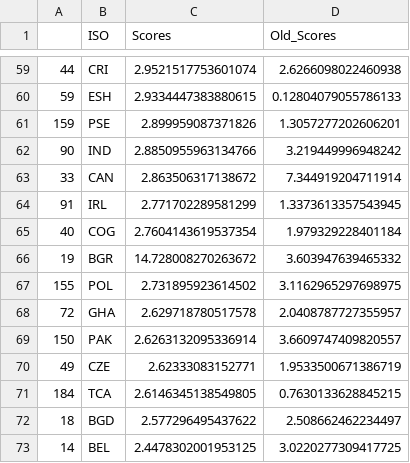
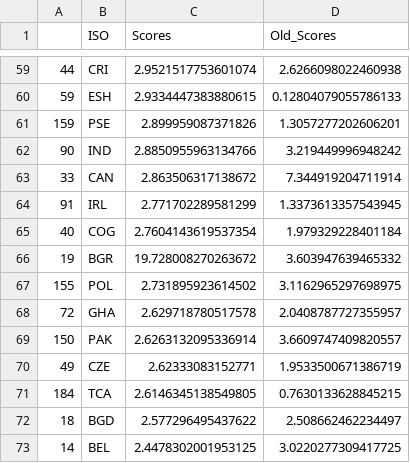
Before and after one commit to ovelixasterix/greek_project, a CSV file: All_Countries.csv, drawn as a sheet; only a part is shown, gaps mark what is left out.

Commit message:
Add files via upload

```diff
--- a/All_Countries.csv
+++ b/All_Countries.csv
@@ -65,3 +65,3 @@
 40,COG,2.7604143619537354,1.979329228401184
-19,BGR,14.728008270263672,3.603947639465332
+19,BGR,19.728008270263672,3.603947639465332
 155,POL,2.731895923614502,3.1162965297698975
```
